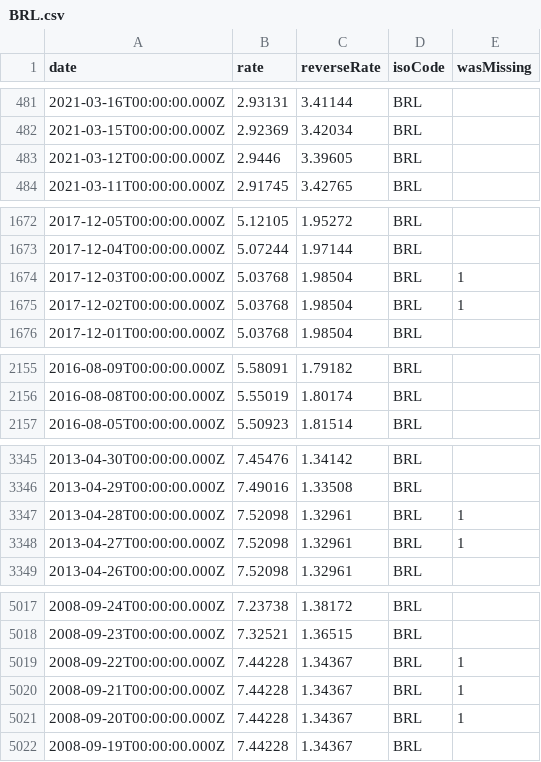
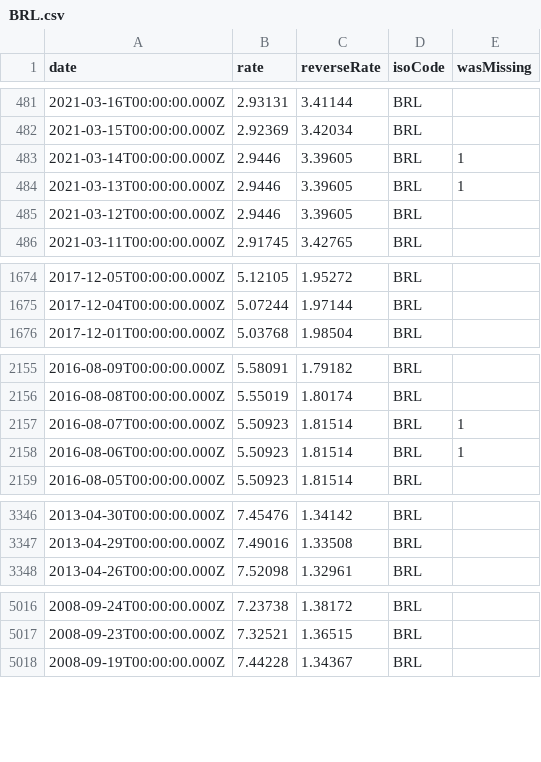
Before and after one commit to GeorgeSG/bnb-currency-exchange-rates, a CSV file: data/BRL.csv, drawn as a sheet; only a part is shown, gaps mark what is left out; the diff covers the shown part only.

Commit message:
Update exchange rates

```diff
--- a/data/BRL.csv
+++ b/data/BRL.csv
@@ -482,2 +482,4 @@
 "2021-03-15T00:00:00.000Z","2.92369","3.42034","BRL",
+"2021-03-14T00:00:00.000Z","2.9446","3.39605","BRL",1
+"2021-03-13T00:00:00.000Z","2.9446","3.39605","BRL",1
 "2021-03-12T00:00:00.000Z","2.9446","3.39605","BRL",
@@ -1673,4 +1675,2 @@
 "2017-12-04T00:00:00.000Z","5.07244","1.97144","BRL",
-"2017-12-03T00:00:00.000Z","5.03768","1.98504","BRL",1
-"2017-12-02T00:00:00.000Z","5.03768","1.98504","BRL",1
 "2017-12-01T00:00:00.000Z","5.03768","1.98504","BRL",
@@ -2156,2 +2156,4 @@
 "2016-08-08T00:00:00.000Z","5.55019","1.80174","BRL",
+"2016-08-07T00:00:00.000Z","5.50923","1.81514","BRL",1
+"2016-08-06T00:00:00.000Z","5.50923","1.81514","BRL",1
 "2016-08-05T00:00:00.000Z","5.50923","1.81514","BRL",
@@ -3346,4 +3347,2 @@
 "2013-04-29T00:00:00.000Z","7.49016","1.33508","BRL",
-"2013-04-28T00:00:00.000Z","7.52098","1.32961","BRL",1
-"2013-04-27T00:00:00.000Z","7.52098","1.32961","BRL",1
 "2013-04-26T00:00:00.000Z","7.52098","1.32961","BRL",
@@ -5018,5 +5017,2 @@
 "2008-09-23T00:00:00.000Z","7.32521","1.36515","BRL",
-"2008-09-22T00:00:00.000Z","7.44228","1.34367","BRL",1
-"2008-09-21T00:00:00.000Z","7.44228","1.34367","BRL",1
-"2008-09-20T00:00:00.000Z","7.44228","1.34367","BRL",1
 "2008-09-19T00:00:00.000Z","7.44228","1.34367","BRL",
```
Also changed, not shown: 1 removed row elsewhere in this file, data/ILS.csv, data/ISK.csv, 39 other files.
